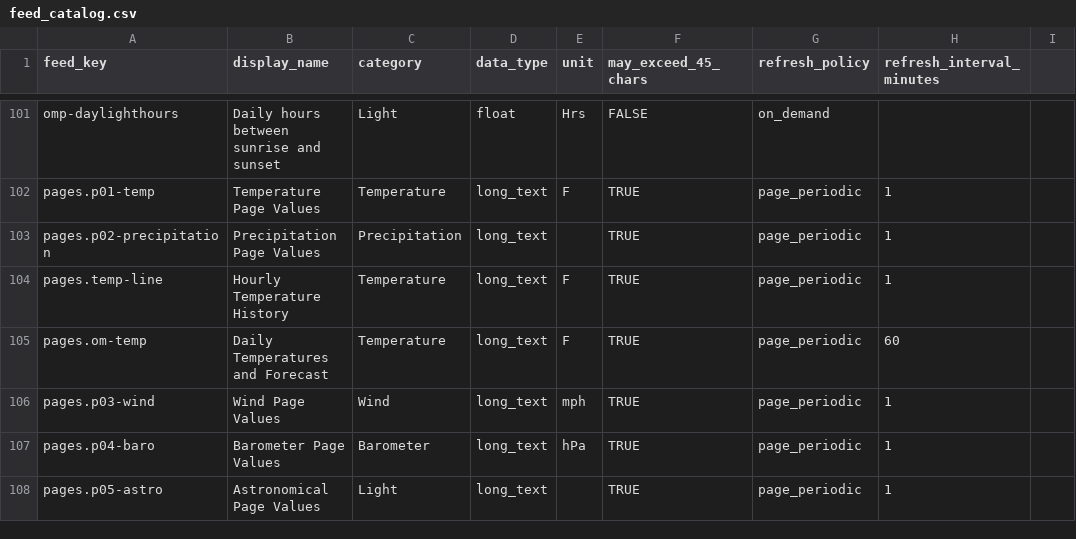
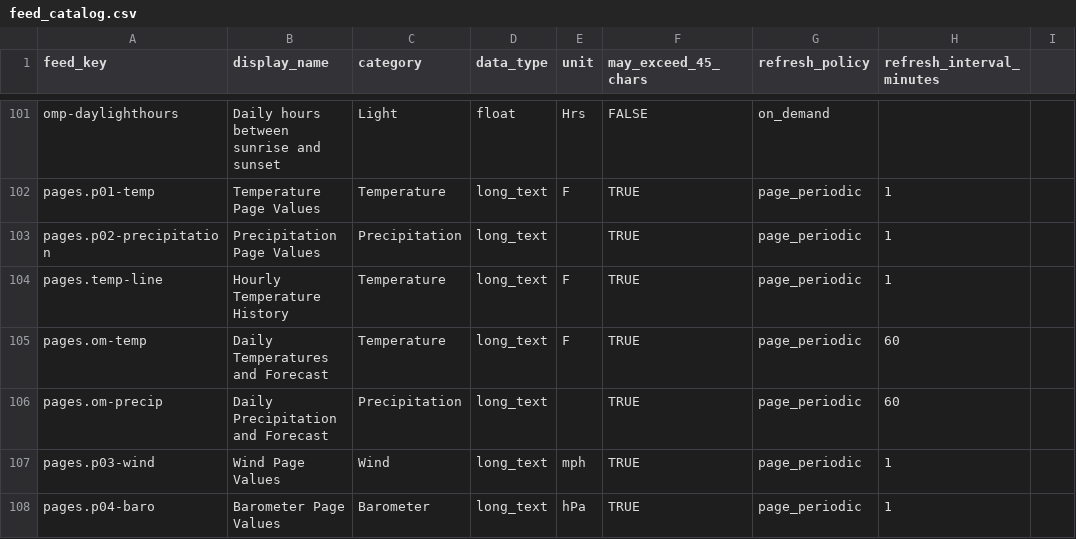
Before and after one commit to gh3262/CYD-Weather, a CSV file: src/adafruitio/feed_catalog.csv, drawn as a sheet; only a part is shown, gaps mark what is left out; the shorter side is filled out with more unchanged rows; the diff names each change by its address in the sheet, - before the commit and + after, or states it on an @@ line.

Commit message:
added daily precip page

```diff
--- a/src/adafruitio/feed_catalog.csv
+++ b/src/adafruitio/feed_catalog.csv
+row 106: pages.om-precip | Daily Precipitation and Forecast | Precipitation | long_text |  | TRUE | page_periodic | 60
```
Also changed, not shown: 20 other files.
